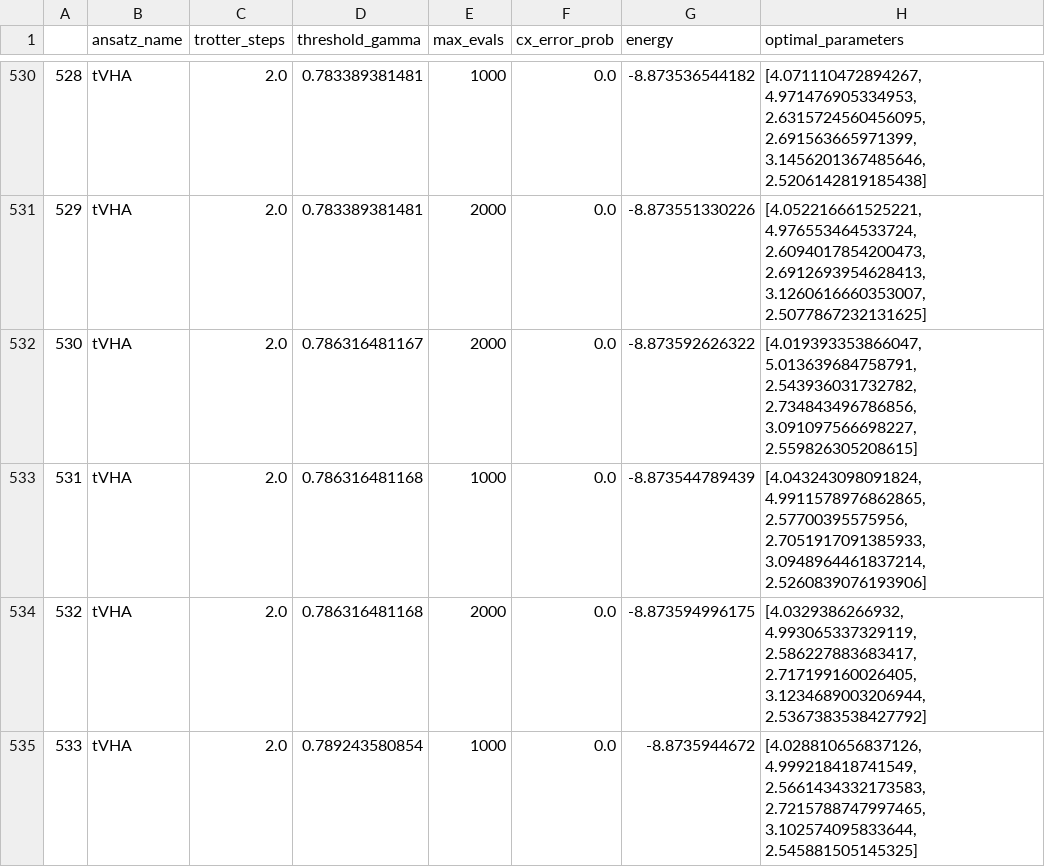
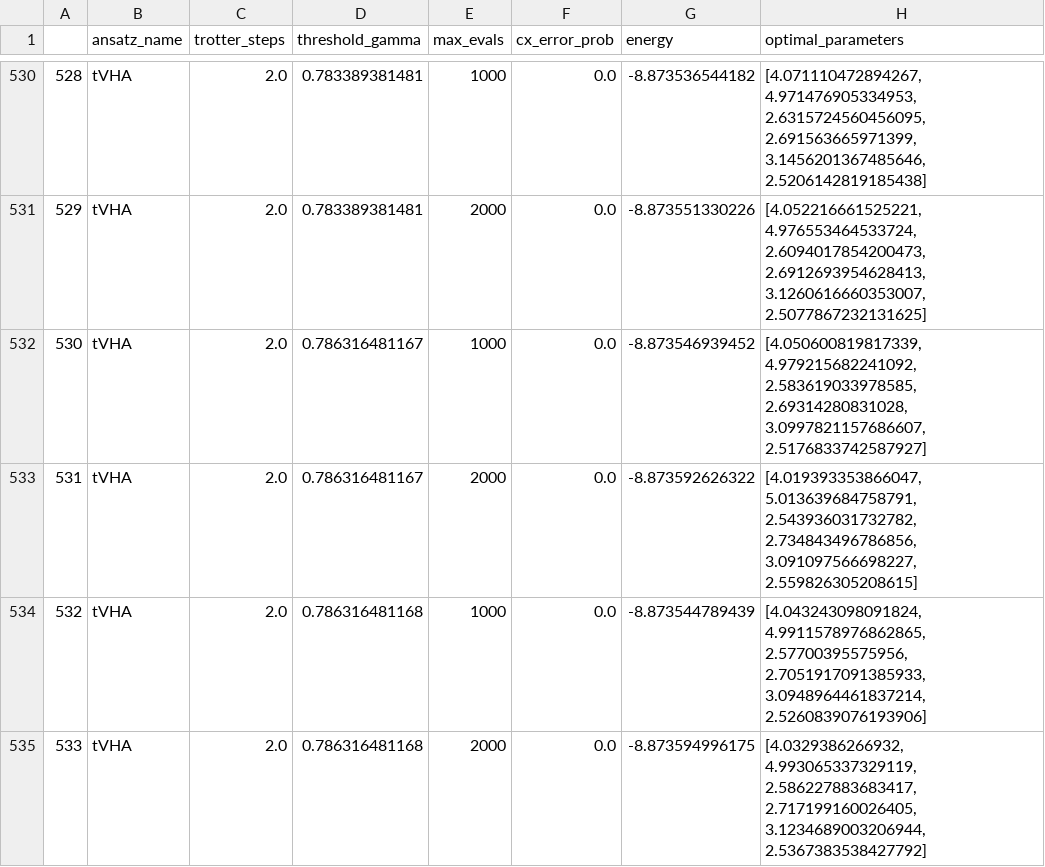
Before and after one commit to cpossel/tvha, a CSV file: examples/data_for_paper_tvha/plots_LiH/energies_simulator_LiH.csv, drawn as a sheet; only a part is shown, gaps mark what is left out; the shorter side is filled out with more unchanged rows; addresses are those after the commit; the diff names each change by its address in the sheet, - before the commit and + after, or states it on an @@ line.

Commit message:
Add further datapoints

```diff
--- a/examples/data_for_paper_tvha/plots_LiH/energies_simulator_LiH.csv
+++ b/examples/data_for_paper_tvha/plots_LiH/energies_simulator_LiH.csv
+row 532: 530 | tVHA | 2.0 | 0.786316481167 | 1000 | 0.0 | -8.873546939452 | [4.050600819817339, 4.979215682241092, 2.583619033978585, 2.69314280831028, 3.0997821157686607, 2.5176833742587927]
@@ column A renumbered from row 533 down @@
```
